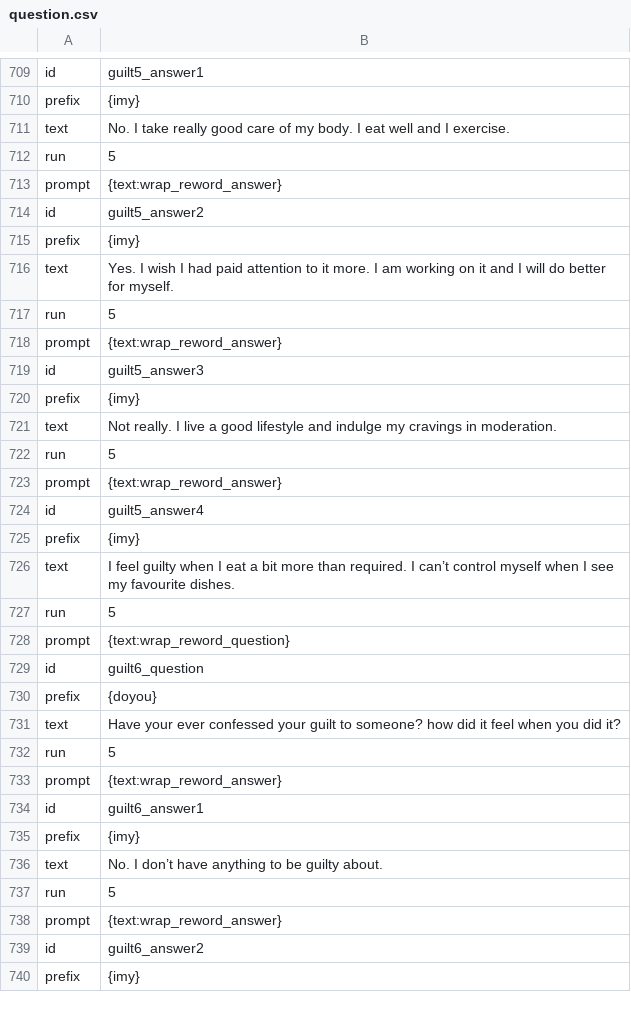
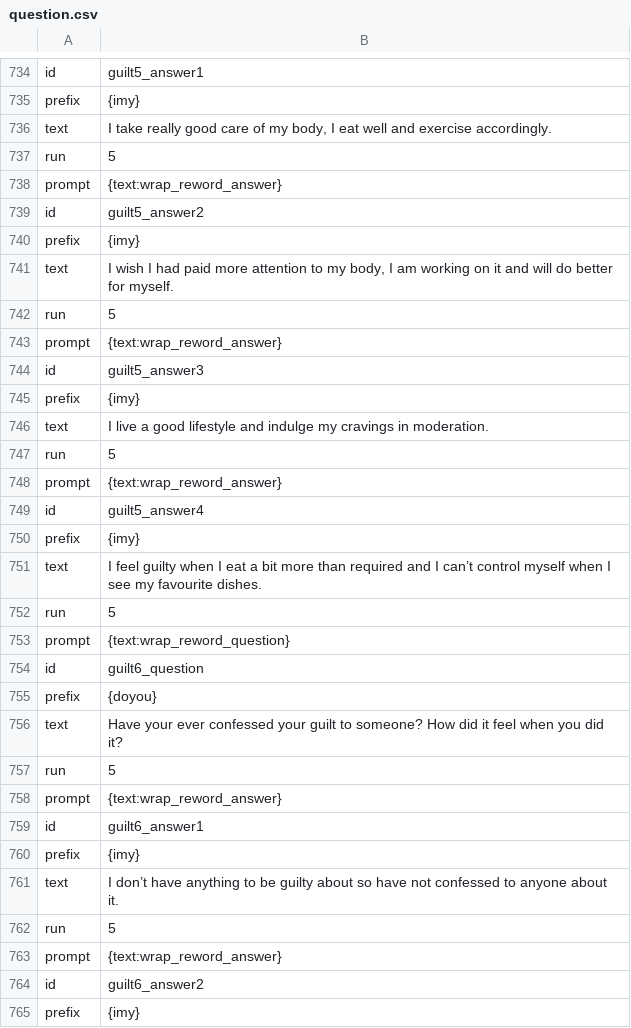
Before and after one commit to notshi/seance, a CSV file: csv/jobs/question.csv, drawn as a sheet; only a part is shown, gaps mark what is left out; the diff covers the shown part only.

```diff
--- a/csv/jobs/question.csv
+++ b/csv/jobs/question.csv
@@ -714,3 +739,3 @@ id,guilt5_answer1
 prefix,{imy}
-text,No. I take really good care of my body. I eat well and I exercise.
+text,"I take really good care of my body, I eat well and exercise accordingly."
 run,5
@@ -719,3 +744,3 @@ id,guilt5_answer2
 prefix,{imy}
-text,Yes. I wish I had paid attention to it more. I am working on it and I will do better for myself.
+text,"I wish I had paid more attention to my body, I am working on it and will do better for myself."
 run,5
@@ -724,3 +749,3 @@ id,guilt5_answer3
 prefix,{imy}
-text,Not really. I live a good lifestyle and indulge my cravings in moderation.
+text,I live a good lifestyle and indulge my cravings in moderation.
 run,5
@@ -729,3 +754,3 @@ id,guilt5_answer4
 prefix,{imy}
-text,I feel guilty when I eat a bit more than required. I can’t control myself when I see my favourite dishes.
+text,I feel guilty when I eat a bit more than required and I can’t control myself when I see my favourite dishes.
 run,5
@@ -734,3 +759,3 @@ id,guilt6_question
 prefix,{doyou}
-text,Have your ever confessed your guilt to someone? how did it feel when you did it?
+text,Have your ever confessed your guilt to someone? How did it feel when you did it?
 run,5
@@ -739,3 +764,3 @@ id,guilt6_answer1
 prefix,{imy}
-text,No. I don’t have anything to be guilty about.
+text,I don’t have anything to be guilty about so have not confessed to anyone about it.
 run,5
```
Also changed, not shown: 25 added rows and 86 edited cells elsewhere in this file.
